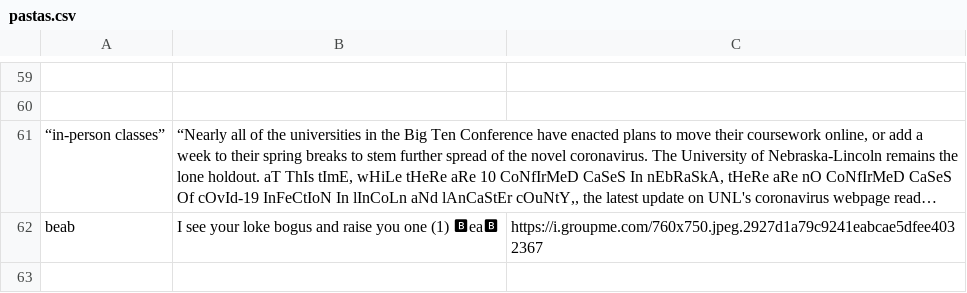
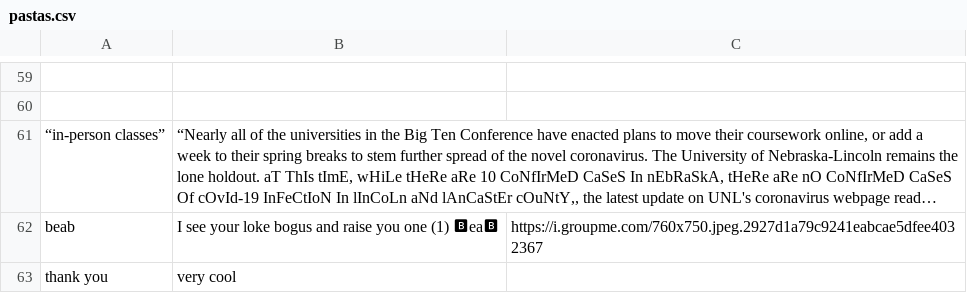
Before and after one commit to jSith/GroupBot, a CSV file: pastas.csv, drawn as a sheet; only a part is shown, gaps mark what is left out; long unchanged cells end in …; the diff names each change by its address in the sheet, - before the commit and + after, or states it on an @@ line.

Commit message:
Add new pasta with key thank you

```diff
--- a/pastas.csv
+++ b/pastas.csv
+row 63: thank you | very cool
```
